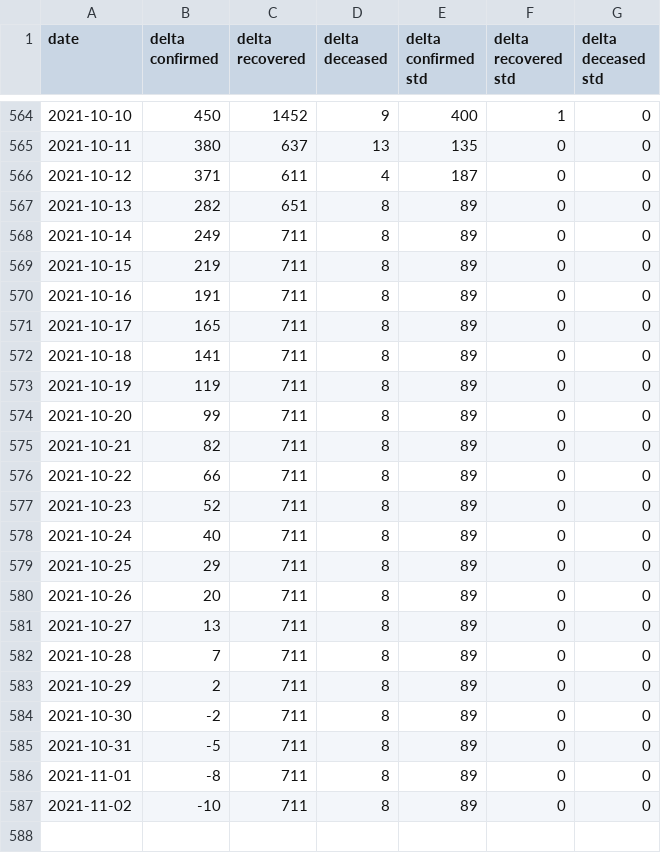
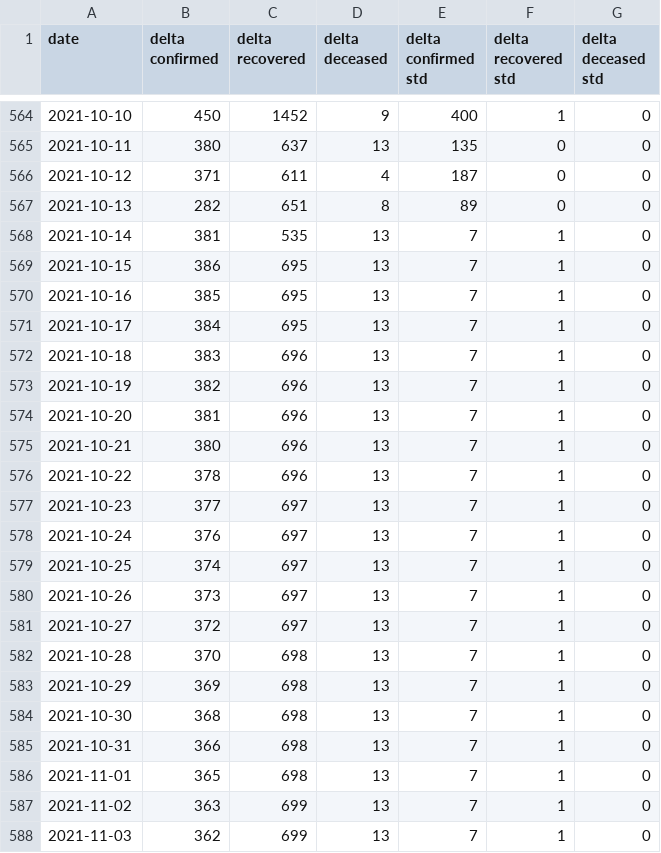
Before and after one commit to ashish0911/covid_data, a CSV file: AutoODE_21_pred_new.csv, drawn as a sheet; only a part is shown, gaps mark what is left out.

```diff
--- a/AutoODE_21_pred_new.csv
+++ b/AutoODE_21_pred_new.csv
@@ -567,21 +567,22 @@ date,delta confirmed,delta recovered,delta deceased,delta confirmed std,delta re
 2021-10-13,282,651,8,89,0,0
-2021-10-14,249,711,8,89,0,0
-2021-10-15,219,711,8,89,0,0
-2021-10-16,191,711,8,89,0,0
-2021-10-17,165,711,8,89,0,0
-2021-10-18,141,711,8,89,0,0
-2021-10-19,119,711,8,89,0,0
-2021-10-20,99,711,8,89,0,0
-2021-10-21,82,711,8,89,0,0
-2021-10-22,66,711,8,89,0,0
-2021-10-23,52,711,8,89,0,0
-2021-10-24,40,711,8,89,0,0
-2021-10-25,29,711,8,89,0,0
-2021-10-26,20,711,8,89,0,0
-2021-10-27,13,711,8,89,0,0
-2021-10-28,7,711,8,89,0,0
-2021-10-29,2,711,8,89,0,0
-2021-10-30,-2,711,8,89,0,0
-2021-10-31,-5,711,8,89,0,0
-2021-11-01,-8,711,8,89,0,0
-2021-11-02,-10,711,8,89,0,0
+2021-10-14,381,535,13,7,1,0
+2021-10-15,386,695,13,7,1,0
+2021-10-16,385,695,13,7,1,0
+2021-10-17,384,695,13,7,1,0
+2021-10-18,383,696,13,7,1,0
+2021-10-19,382,696,13,7,1,0
+2021-10-20,381,696,13,7,1,0
+2021-10-21,380,696,13,7,1,0
+2021-10-22,378,696,13,7,1,0
+2021-10-23,377,697,13,7,1,0
+2021-10-24,376,697,13,7,1,0
+2021-10-25,374,697,13,7,1,0
+2021-10-26,373,697,13,7,1,0
+2021-10-27,372,697,13,7,1,0
+2021-10-28,370,698,13,7,1,0
+2021-10-29,369,698,13,7,1,0
+2021-10-30,368,698,13,7,1,0
+2021-10-31,366,698,13,7,1,0
+2021-11-01,365,698,13,7,1,0
+2021-11-02,363,699,13,7,1,0
+2021-11-03,362,699,13,7,1,0
```
Also changed, not shown: AutoODE7_14_pred_new.csv, AutoODE7_21_pred_new.csv, 3 other files.
